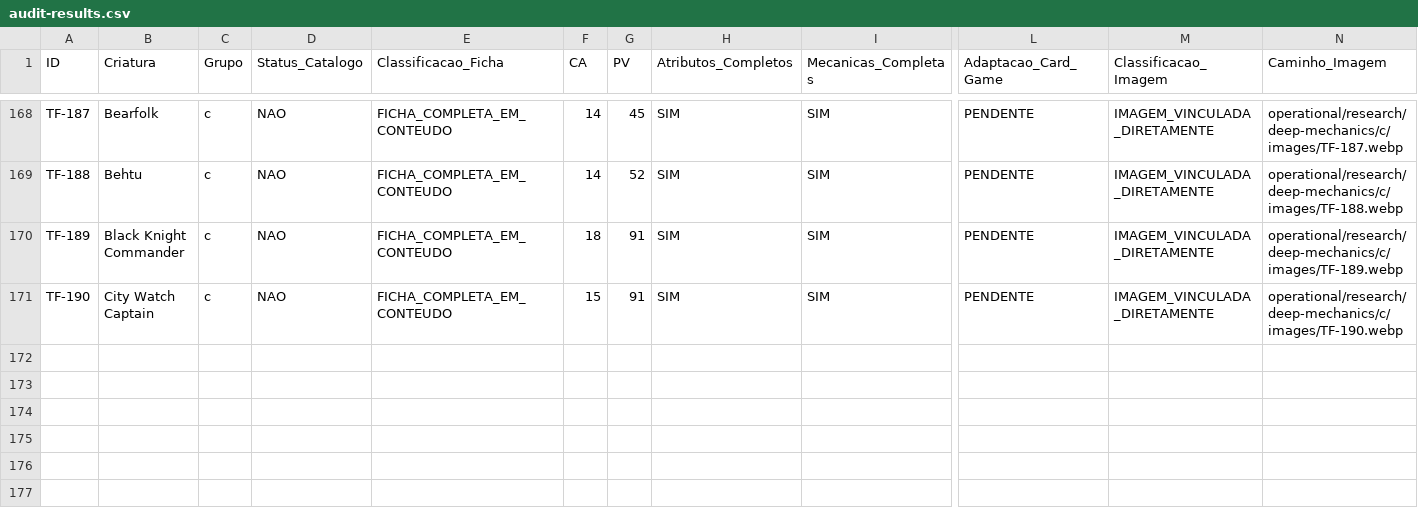
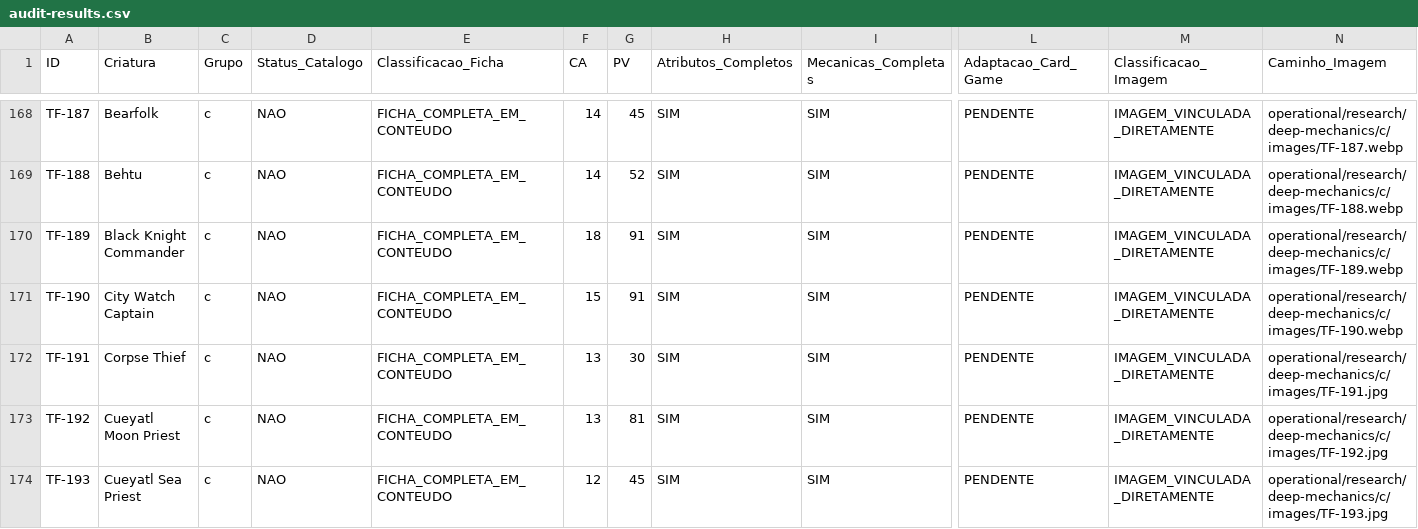
Before and after one commit to george-vepo/Catalogo-SRD, a CSV file: operational/reviews/20261014-imaged-cards/final-audit/audit-results.csv, drawn as a sheet; only a part is shown, gaps mark what is left out; rows hold the shown columns only; the diff covers the shown part only; the diff names each change by its address in the sheet, - before the commit and + after, or states it on an @@ line.

Commit message:
audit(srd607): consolidate batch 018 (TF-191 through TF-200)

```diff
--- a/operational/reviews/20261014-imaged-cards/final-audit/audit-results.csv
+++ b/operational/reviews/20261014-imaged-cards/final-audit/audit-results.csv
+row 172: TF-191 | Corpse Thief | c | NAO | FICHA_COMPLETA_EM_CONTEUDO | 13 | 30 | SIM | SIM | PENDENTE | IMAGEM_VINCULADA_DIRETAMENTE | operational/research/deep-mechanics/c/images/TF-191.jpg
+row 173: TF-192 | Cueyatl Moon Priest | c | NAO | FICHA_COMPLETA_EM_CONTEUDO | 13 | 81 | SIM | SIM | PENDENTE | IMAGEM_VINCULADA_DIRETAMENTE | operational/research/deep-mechanics/c/images/TF-192.jpg
+row 174: TF-193 | Cueyatl Sea Priest | c | NAO | FICHA_COMPLETA_EM_CONTEUDO | 12 | 45 | SIM | SIM | PENDENTE | IMAGEM_VINCULADA_DIRETAMENTE | operational/research/deep-mechanics/c/images/TF-193.jpg
```
Also changed, not shown: 7 added rows elsewhere in this file, 4 other files.
